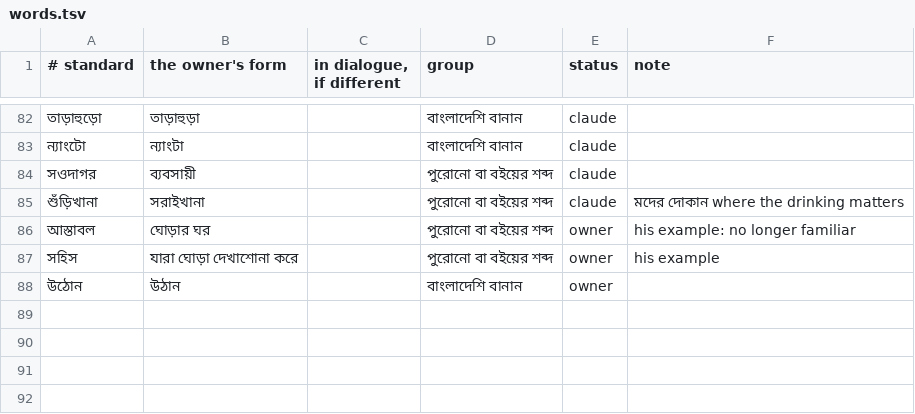
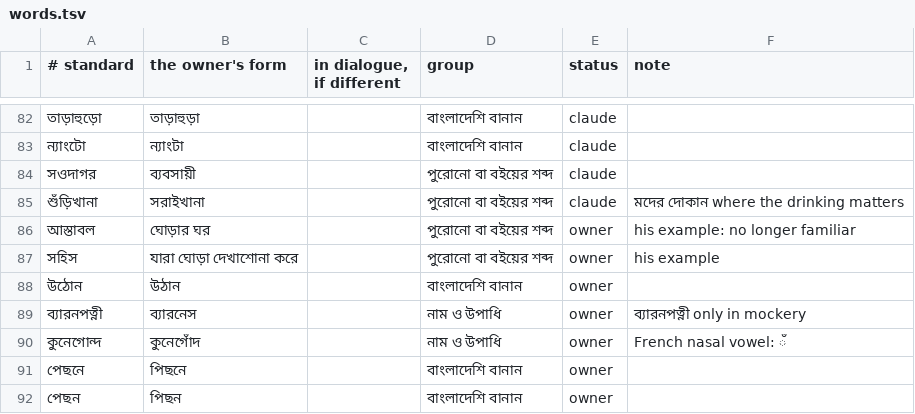
Before and after one commit to kmbasad/kmbasad.github.io, a TSV file: .claude/skills/dhaka-bangla/words.tsv, drawn as a sheet; only a part is shown, gaps mark what is left out; the diff names each change by its address in the sheet, - before the commit and + after, or states it on an @@ line.

```diff
--- a/.claude/skills/dhaka-bangla/words.tsv
+++ b/.claude/skills/dhaka-bangla/words.tsv
+row 89: ব্যারনপত্নী | ব্যারনেস |  | নাম ও উপাধি | owner | ব্যারনপত্নী only in mockery
+row 90: কুনেগোন্দ | কুনেগোঁদ |  | নাম ও উপাধি | owner | French nasal vowel: ঁ
+row 91: পেছনে | পিছনে |  | বাংলাদেশি বানান | owner
+row 92: পেছন | পিছন |  | বাংলাদেশি বানান | owner
```
Also changed, not shown: .claude/skills/dhaka-bangla/forms.tsv, 2 other files.
